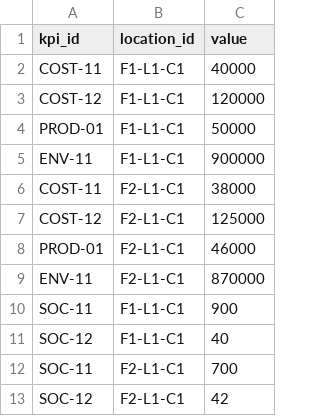
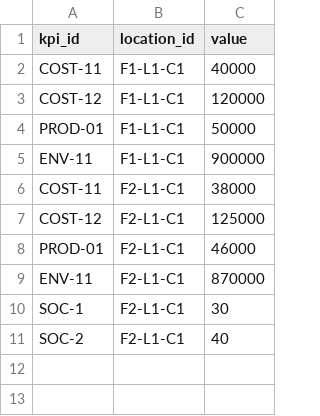
Before and after one commit to Ujin0912/IDP_KPI_Graph, a CSV file: Resources/measure_data.csv, drawn as a sheet.

```diff
--- a/Resources/measure_data.csv
+++ b/Resources/measure_data.csv
@@ -9,5 +9,3 @@ PROD-01;F2-L1-C1;46000
 ENV-11;F2-L1-C1;870000
-SOC-11;F1-L1-C1;900
-SOC-12;F1-L1-C1;40
-SOC-11;F2-L1-C1;700
-SOC-12;F2-L1-C1;42
+SOC-1;F2-L1-C1;30
+SOC-2;F2-L1-C1;40
```
Also changed, not shown: Resources/kpi_catalogue.csv, 9 other files.
